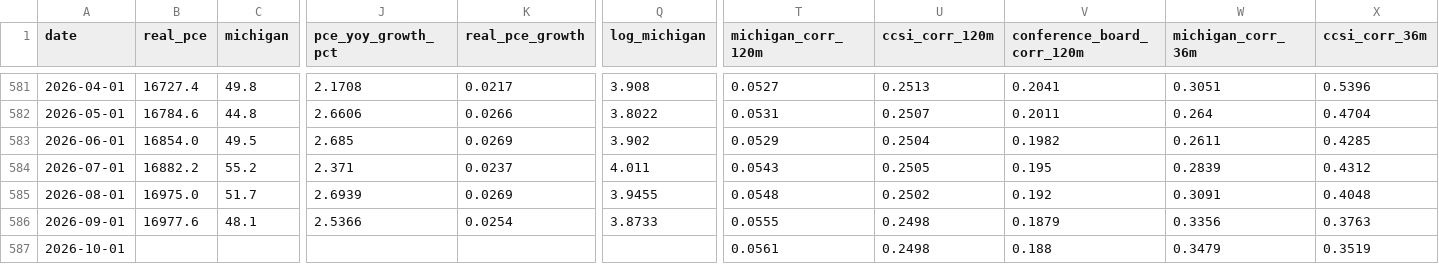
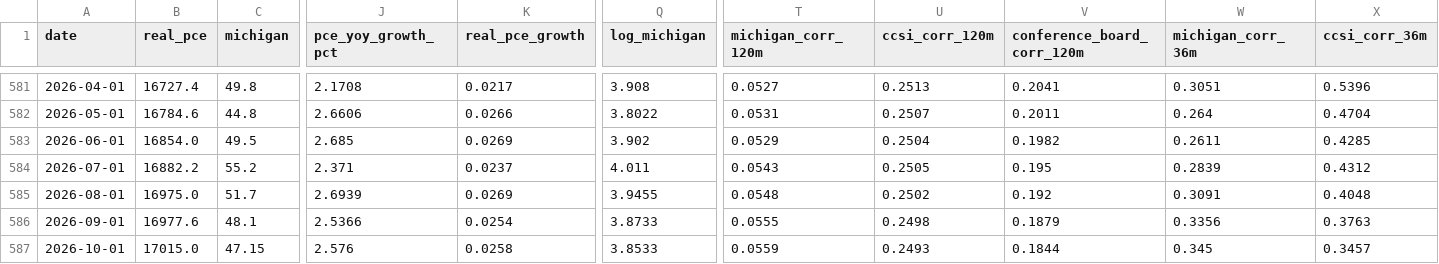
Before and after one commit to melchxung/FlashpointHack, a CSV file: data/baseline_sentiment_surveys.csv, drawn as a sheet; only a part is shown, gaps mark what is left out; the diff covers the shown part only; the diff names each change by its address in the sheet, - before the commit and + after, or states it on an @@ line.

Commit message:
Fix code review blockers: clean econometrics, safe dotenv loading, and repo hygiene
- Fix cointegration estimation in src/quant/econometrics.py with dynamic OLS betas and joint Engle-Granger + residual ADF criteria (both p < 0.05)
- Eliminate bloat: prune ~240 lines of duplicate cumulative growth series from data artifacts
- Add src/utils/dotenv.py with safe setdefault loading, quote/comment handling, and selective key filtering to prevent env clobbering and secret leaks
- Reconcile pair trade metrics across sample windows (full 4-year horizon vs trailing 36-month dispersion)
- Deduplicate raw file resolver in scripts/compile_baseline_surveys.py with curl --fail
- Track data/raw/ and docs/references/ in git; delete unreferenced cfl521_text.txt
- Update data_sourcing.txt and baseline correlations takeaways for perfect provenance consistency
- All 67 unit/integration tests passing under pytest

```diff
--- a/data/baseline_sentiment_surveys.csv
+++ b/data/baseline_sentiment_surveys.csv
-B587 (real_pce): (empty)
+B587 (real_pce): 17015.0
-C587 (michigan): (empty)
+C587 (michigan): 47.15
-J587 (pce_yoy_growth_pct): (empty)
+J587 (pce_yoy_growth_pct): 2.576
-K587 (real_pce_growth): (empty)
+K587 (real_pce_growth): 0.0258
-Q587 (log_michigan): (empty)
+Q587 (log_michigan): 3.8533
-T587 (michigan_corr_120m): 0.0561
+T587 (michigan_corr_120m): 0.0559
-U587 (ccsi_corr_120m): 0.2498
+U587 (ccsi_corr_120m): 0.2493
-V587 (conference_board_corr_120m): 0.188
+V587 (conference_board_corr_120m): 0.1844
-W587 (michigan_corr_36m): 0.3479
+W587 (michigan_corr_36m): 0.345
-X587 (ccsi_corr_36m): 0.3519
+X587 (ccsi_corr_36m): 0.3457
```
Also changed, not shown: 1 edited cell elsewhere in this file, 31 other files.
